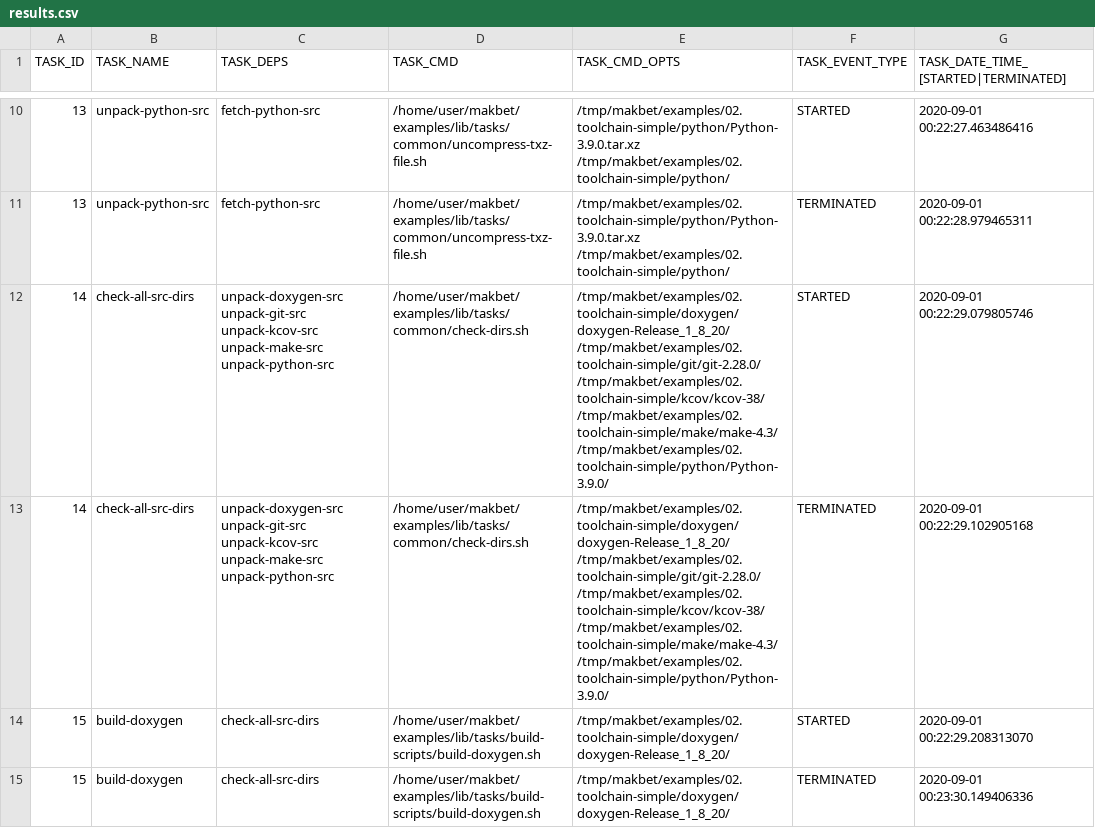
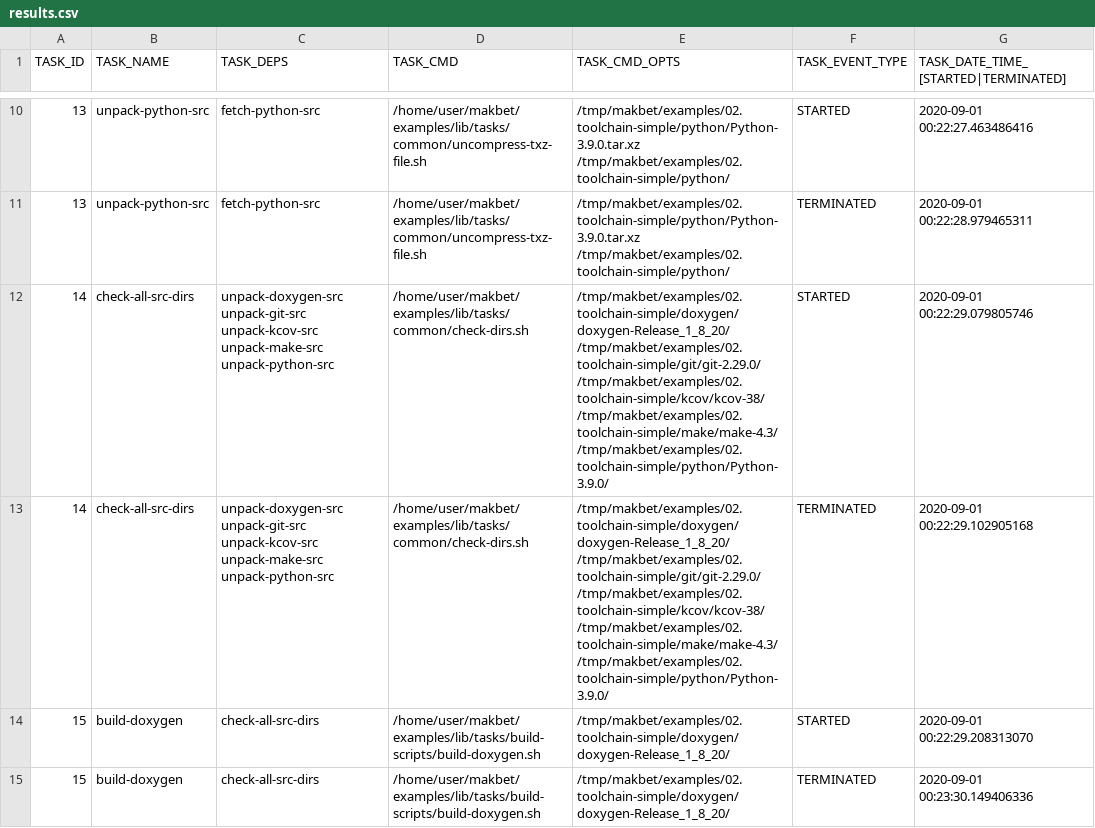
Before and after one commit to skaluzka/makbet, a CSV file: docs/examples/02.toolchain-simple/results.csv, drawn as a sheet; only a part is shown, gaps mark what is left out; the diff covers the shown part only.

Commit message:
[DEV] Update git for both toolchain-* examples
Update git version from 2.28.0 -> 2.29.0 for 02.toolchain-simple
and 03.toolchain-advanced examples.  Align all related files as well.
Additionally adapt all related test cases.

```diff
--- a/docs/examples/02.toolchain-simple/results.csv
+++ b/docs/examples/02.toolchain-simple/results.csv
@@ -11,4 +11,4 @@ TASK_ID;TASK_NAME;TASK_DEPS;TASK_CMD;TASK_CMD_OPTS;TASK_EVENT_TYPE;TASK_DATE_TIM
 "13";"unpack-python-src";"fetch-python-src";"/home/user/makbet/examples/lib/tasks/common/uncompress-txz-file.sh";"/tmp/makbet/examples/02.toolchain-simple/python/Python-3.9.0.tar.xz /tmp/makbet/examples/02.toolchain-simple/python/";"TERMINATED";"2020-09-01 00:22:28.979465311";
-"14";"check-all-src-dirs";"unpack-doxygen-src unpack-git-src unpack-kcov-src unpack-make-src unpack-python-src";"/home/user/makbet/examples/lib/tasks/common/check-dirs.sh";"/tmp/makbet/examples/02.toolchain-simple/doxygen/doxygen-Release_1_8_20/ /tmp/makbet/examples/02.toolchain-simple/git/git-2.28.0/ /tmp/makbet/examples/02.toolchain-simple/kcov/kcov-38/ /tmp/makbet/examples/02.toolchain-simple/make/make-4.3/ /tmp/makbet/examples/02.toolchain-simple/python/Python-3.9.0/";"STARTED";"2020-09-01 00:22:29.079805746";
-"14";"check-all-src-dirs";"unpack-doxygen-src unpack-git-src unpack-kcov-src unpack-make-src unpack-python-src";"/home/user/makbet/examples/lib/tasks/common/check-dirs.sh";"/tmp/makbet/examples/02.toolchain-simple/doxygen/doxygen-Release_1_8_20/ /tmp/makbet/examples/02.toolchain-simple/git/git-2.28.0/ /tmp/makbet/examples/02.toolchain-simple/kcov/kcov-38/ /tmp/makbet/examples/02.toolchain-simple/make/make-4.3/ /tmp/makbet/examples/02.toolchain-simple/python/Python-3.9.0/";"TERMINATED";"2020-09-01 00:22:29.102905168";
+"14";"check-all-src-dirs";"unpack-doxygen-src unpack-git-src unpack-kcov-src unpack-make-src unpack-python-src";"/home/user/makbet/examples/lib/tasks/common/check-dirs.sh";"/tmp/makbet/examples/02.toolchain-simple/doxygen/doxygen-Release_1_8_20/ /tmp/makbet/examples/02.toolchain-simple/git/git-2.29.0/ /tmp/makbet/examples/02.toolchain-simple/kcov/kcov-38/ /tmp/makbet/examples/02.toolchain-simple/make/make-4.3/ /tmp/makbet/examples/02.toolchain-simple/python/Python-3.9.0/";"STARTED";"2020-09-01 00:22:29.079805746";
+"14";"check-all-src-dirs";"unpack-doxygen-src unpack-git-src unpack-kcov-src unpack-make-src unpack-python-src";"/home/user/makbet/examples/lib/tasks/common/check-dirs.sh";"/tmp/makbet/examples/02.toolchain-simple/doxygen/doxygen-Release_1_8_20/ /tmp/makbet/examples/02.toolchain-simple/git/git-2.29.0/ /tmp/makbet/examples/02.toolchain-simple/kcov/kcov-38/ /tmp/makbet/examples/02.toolchain-simple/make/make-4.3/ /tmp/makbet/examples/02.toolchain-simple/python/Python-3.9.0/";"TERMINATED";"2020-09-01 00:22:29.102905168";
 "15";"build-doxygen";"check-all-src-dirs";"/home/user/makbet/examples/lib/tasks/build-scripts/build-doxygen.sh";"/tmp/makbet/examples/02.toolchain-simple/doxygen/doxygen-Release_1_8_20/";"STARTED";"2020-09-01 00:22:29.208313070";
```
Also changed, not shown: 8 edited cells elsewhere in this file, docs/examples/03.toolchain-advanced/results.csv, 7 other files.
